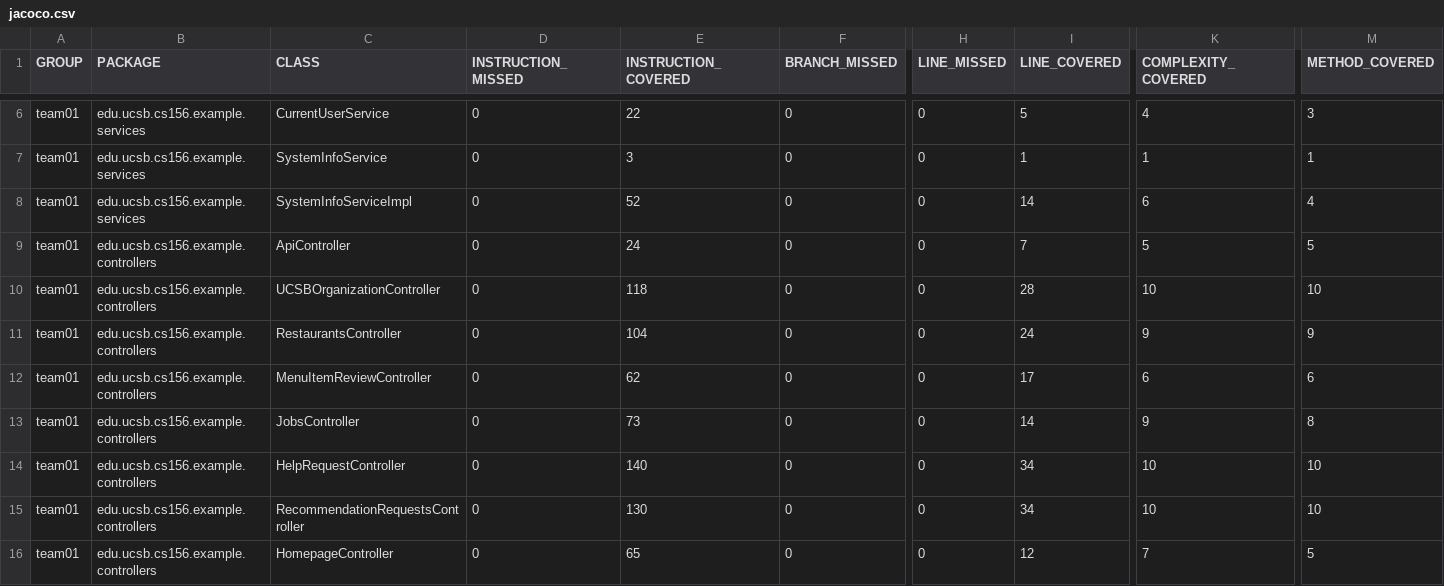
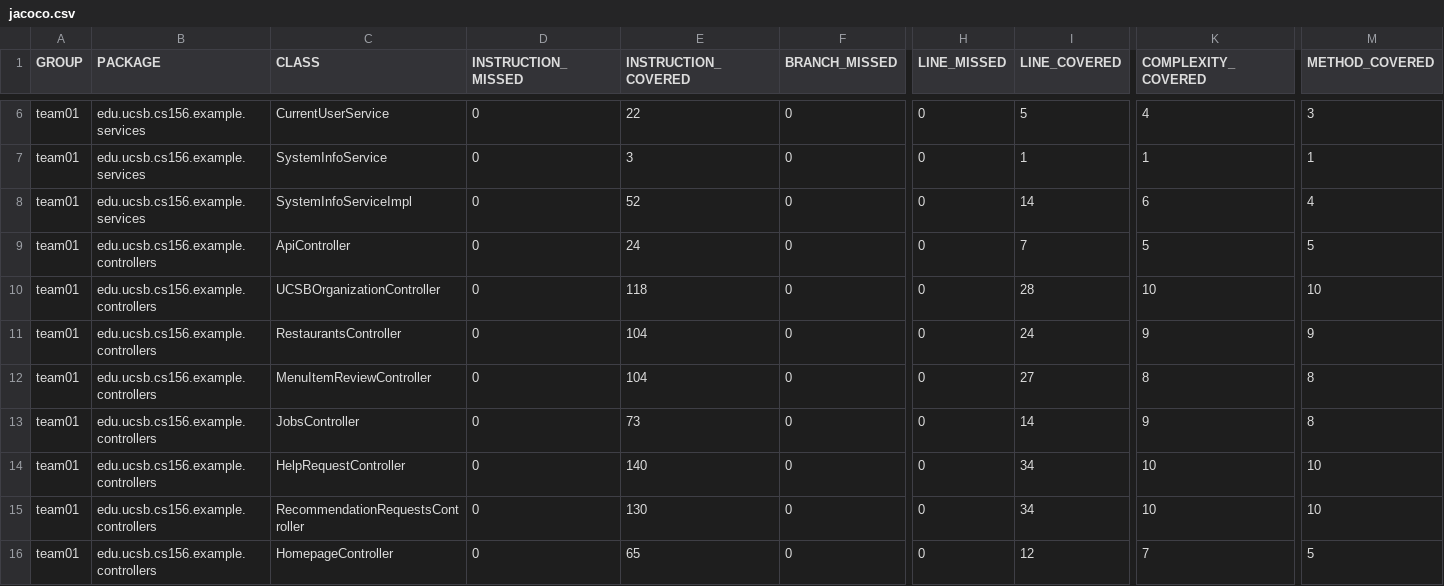
Before and after one commit to ucsb-cs156-s26/team01-s26-14, a CSV file: jacoco/jacoco.csv, drawn as a sheet; only a part is shown, gaps mark what is left out; the diff names each change by its address in the sheet, - before the commit and + after, or states it on an @@ line.

```diff
--- a/jacoco/jacoco.csv
+++ b/jacoco/jacoco.csv
-E12 (INSTRUCTION_COVERED): 62
+E12 (INSTRUCTION_COVERED): 104
-I12 (LINE_COVERED): 17
+I12 (LINE_COVERED): 27
-K12 (COMPLEXITY_COVERED): 6
+K12 (COMPLEXITY_COVERED): 8
-M12 (METHOD_COVERED): 6
+M12 (METHOD_COVERED): 8
```
Also changed, not shown: 7 other files.
